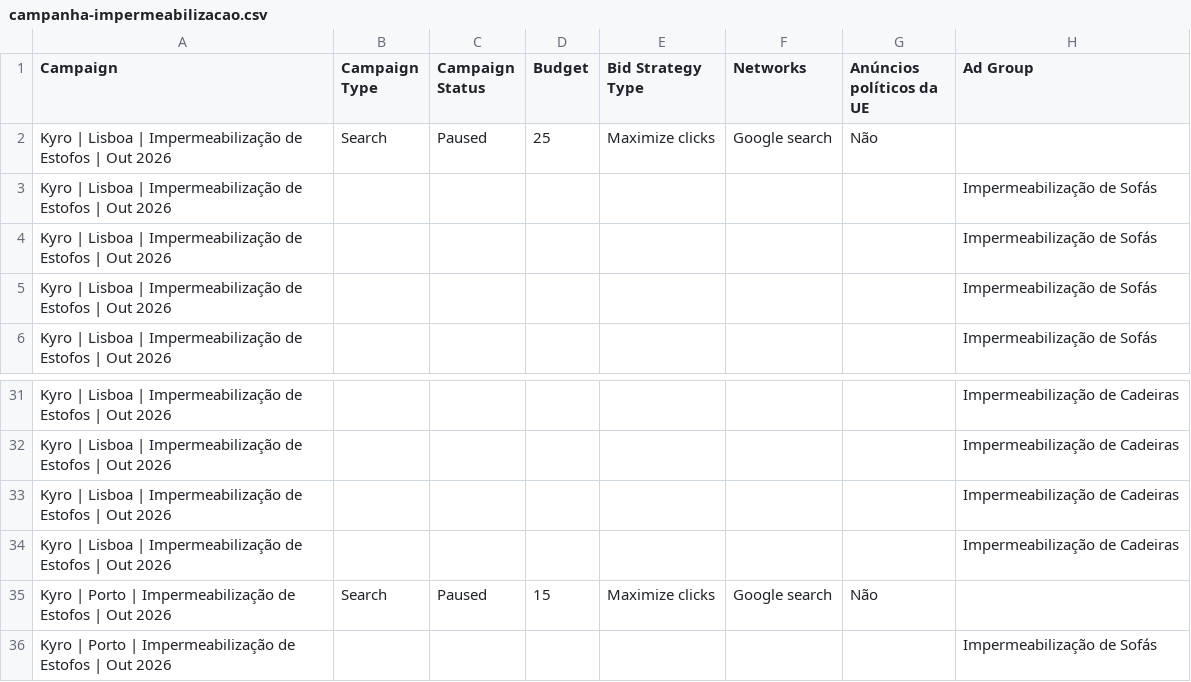
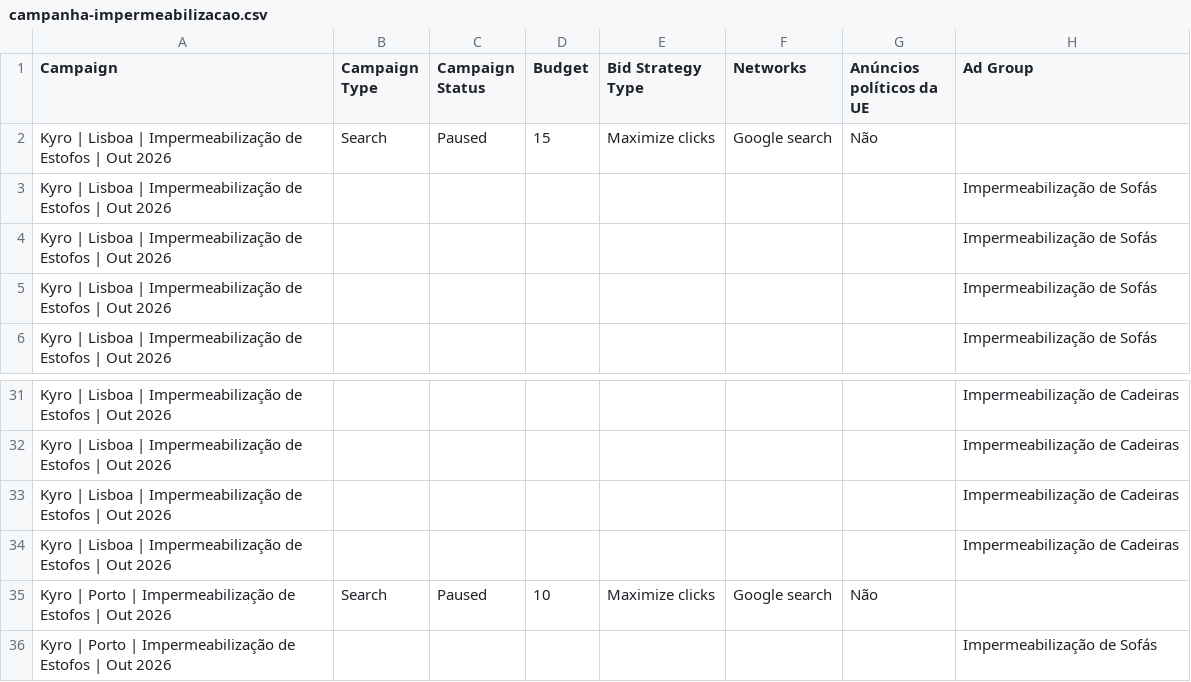
Before and after one commit to tarzan49/sitekyroclean, a CSV file: docs/google-ads/campanha-impermeabilizacao.csv, drawn as a sheet; only a part is shown, gaps mark what is left out; the diff names each change by its address in the sheet, - before the commit and + after, or states it on an @@ line.

```diff
--- a/docs/google-ads/campanha-impermeabilizacao.csv
+++ b/docs/google-ads/campanha-impermeabilizacao.csv
-D2 (Budget): 25
+D2 (Budget): 15
-D35 (Budget): 15
+D35 (Budget): 10
```
Also changed, not shown: 2 other files.
